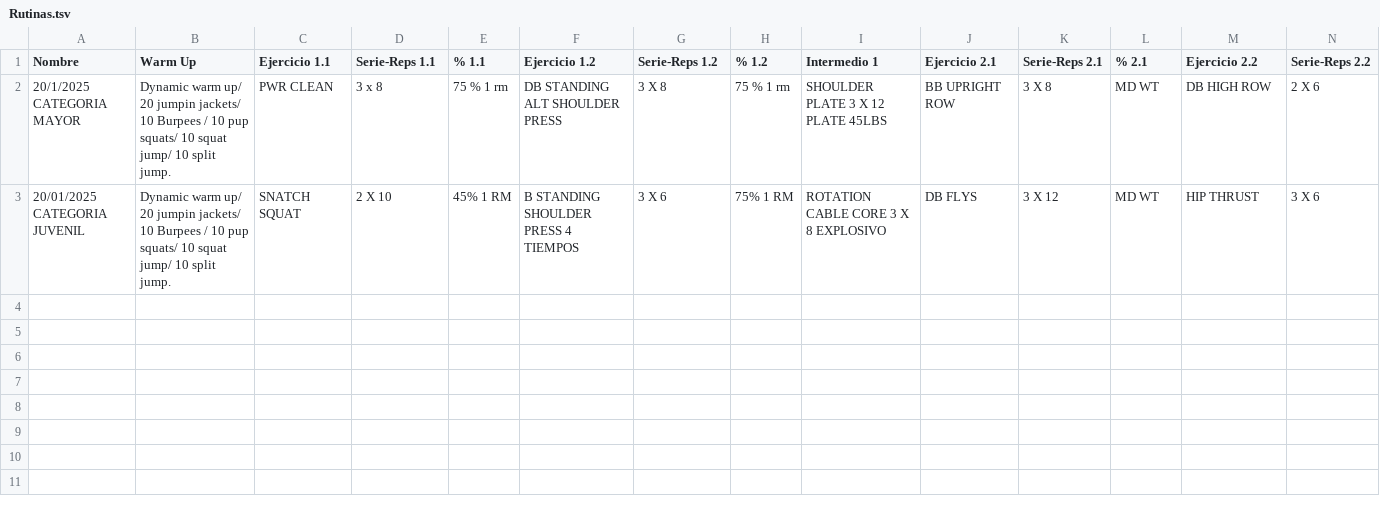
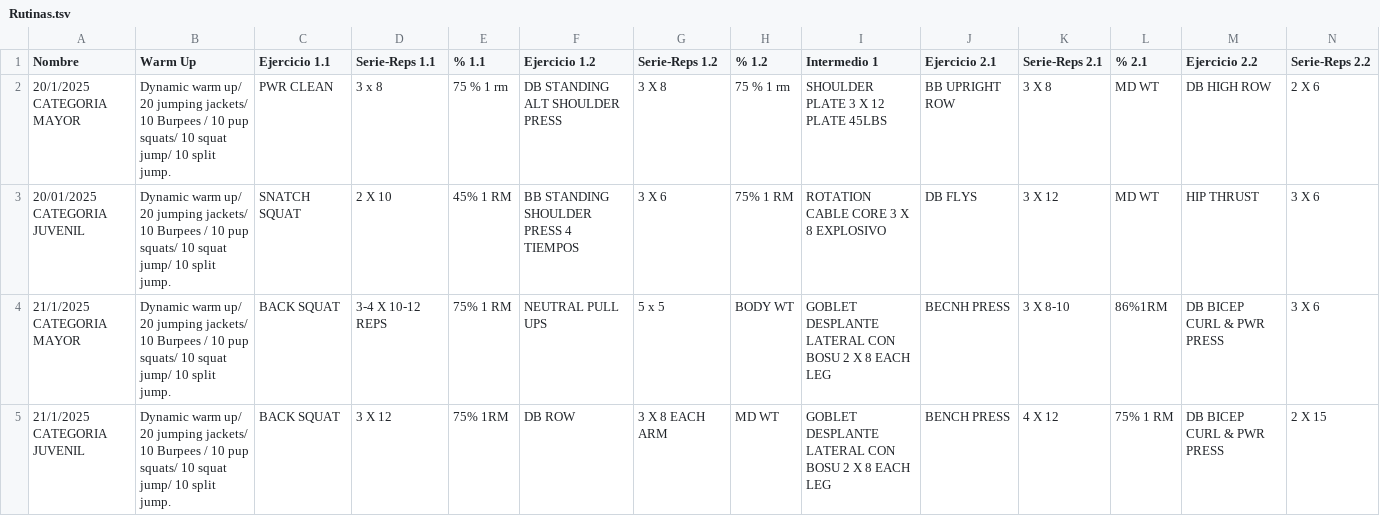
Before and after one commit to zagalseb/APPSVG, a TSV file: Rutinas.tsv, drawn as a sheet; only a part is shown; rows hold the shown columns only; the diff names each change by its address in the sheet, - before the commit and + after, or states it on an @@ line.

Commit message:
Add files via upload

```diff
--- a/Rutinas.tsv
+++ b/Rutinas.tsv
-B2:B3 (Warm Up): …up/ 20 jumpin jackets/ 10…
+B2:B3 (Warm Up): …up/ 20 jumping jackets/ 10…
-F3 (Ejercicio 1.2): B STANDING SHOULDER PRESS 4 TIEMPOS
+F3 (Ejercicio 1.2): BB STANDING SHOULDER PRESS 4 TIEMPOS
+row 4: 21/1/2025 CATEGORIA MAYOR | Dynamic warm up/ 20 jumping jackets/ 10 Burpees / 10 pup squats/ 10 squat jump/ 10 split jump. | BACK SQUAT | 3-4 X 10-12 REPS | 75% 1 RM | NEUTRAL PULL UPS | 5 x 5 | BODY WT | GOBLET DESPLANTE LATERAL CON BOSU 2 X 8 EACH LEG | BECNH PRESS | 3 X 8-10 | 86%1RM | DB BICEP CURL & PWR PRESS | 3 X 6
+row 5: 21/1/2025 CATEGORIA JUVENIL | Dynamic warm up/ 20 jumping jackets/ 10 Burpees / 10 pup squats/ 10 squat jump/ 10 split jump. | BACK SQUAT | 3 X 12 | 75% 1RM | DB ROW | 3 X 8 EACH ARM | MD WT | GOBLET DESPLANTE LATERAL CON BOSU 2 X 8 EACH LEG | BENCH PRESS | 4 X 12 | 75% 1 RM | DB BICEP CURL & PWR PRESS | 2 X 15
```
